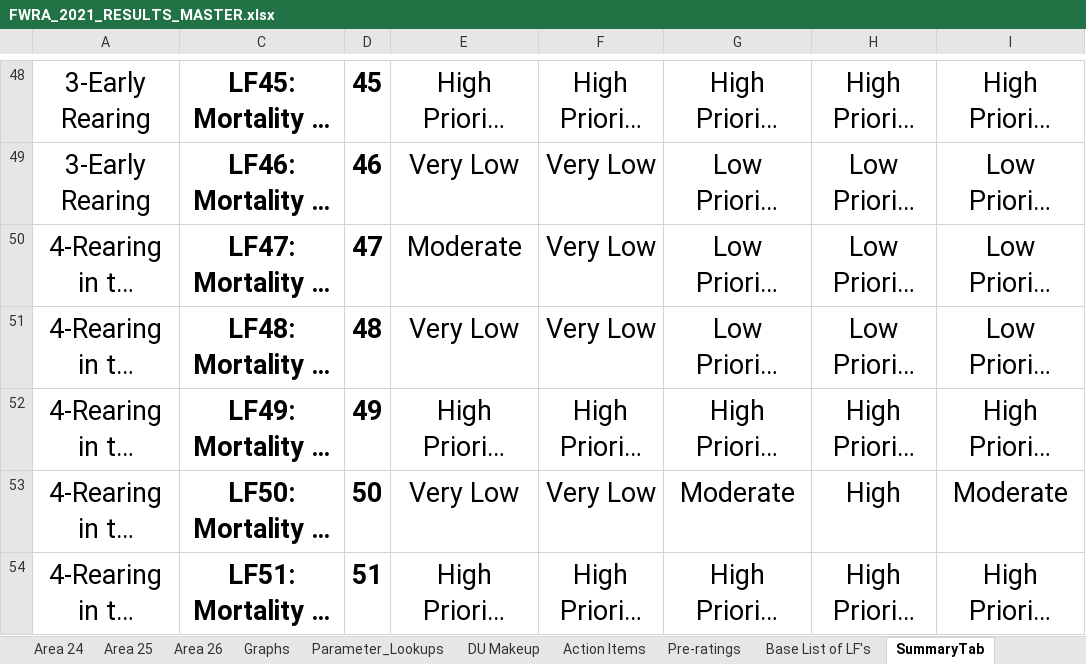
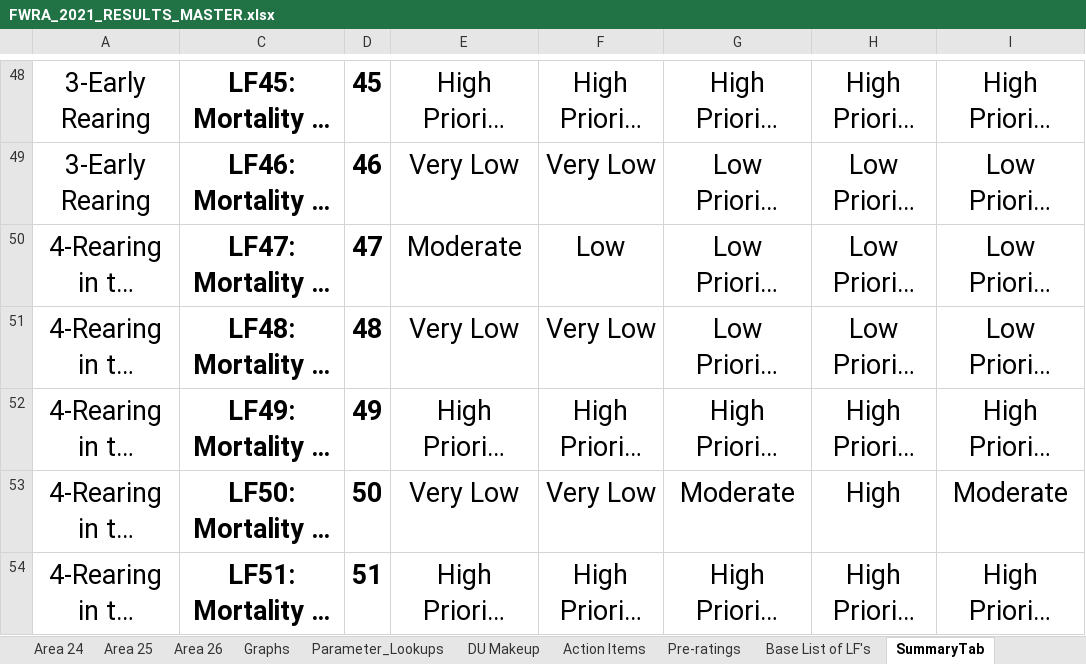
Before and after one commit to christiancarson/FWRA_2022_Analysis, an Excel workbook: Data/FWRA_2021_RESULTS_MASTER.xlsx, sheet SummaryTab, drawn as a sheet; only a part is shown, gaps mark what is left out; long unchanged cells end in …; values as stored, in another font and other column widths than the file's, no borders; charts and pictures and conditional formats not drawn; the diff covers the shown part only; the diff names each change by its address in the sheet, - before the commit and + after, or states it on an @@ line.

```diff
--- a/Data/FWRA_2021_RESULTS_MASTER.xlsx (sheet SummaryTab)
+++ b/Data/FWRA_2021_RESULTS_MASTER.xlsx (sheet SummaryTab)
-F50: Very Low
+F50: Low
```
Also changed, not shown: 27 edited cells elsewhere in this sheet, sheet Wateshed Data Cleaned, sheet Summary, sheet Graphs, sheet Parameter_Lookups, sheet Area 23, sheet Base List of LF's, 2 more sheets, formulas that keep their value, hidden cells, charts or pictures, 12 other files.
